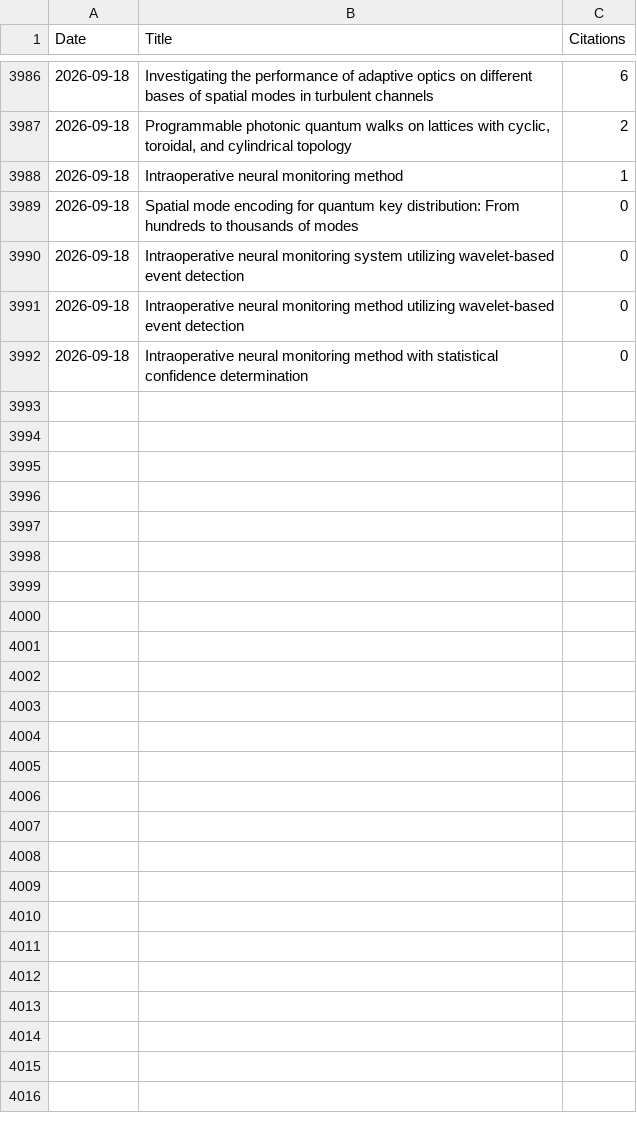
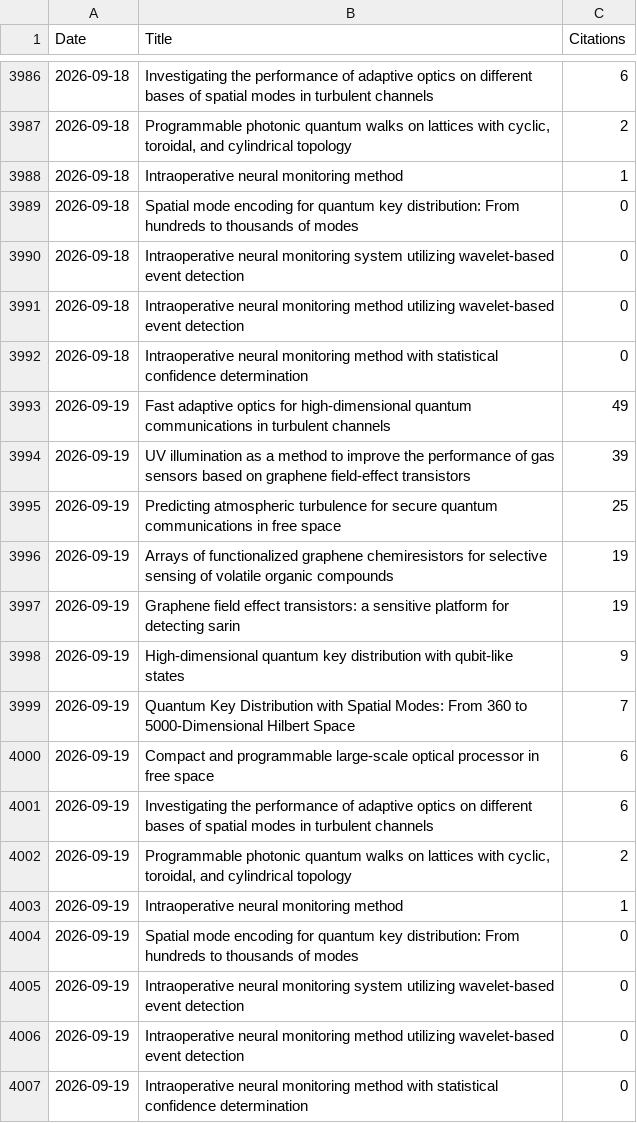
Before and after one commit to LukasScarfe/Google-Scholar, a CSV file: citations_history.csv, drawn as a sheet; only a part is shown, gaps mark what is left out; the diff names each change by its address in the sheet, - before the commit and + after, or states it on an @@ line.

Commit message:
Citation data 2026-09-19

```diff
--- a/citations_history.csv
+++ b/citations_history.csv
+row 3993: 2026-09-19 | Fast adaptive optics for high-dimensional quantum communications in turbulent channels | 49
+row 3994: 2026-09-19 | UV illumination as a method to improve the performance of gas sensors based on graphene field-effect transistors | 39
+row 3995: 2026-09-19 | Predicting atmospheric turbulence for secure quantum communications in free space | 25
+row 3996: 2026-09-19 | Arrays of functionalized graphene chemiresistors for selective sensing of volatile organic compounds | 19
+row 3997: 2026-09-19 | Graphene field effect transistors: a sensitive platform for detecting sarin | 19
+row 3998: 2026-09-19 | High-dimensional quantum key distribution with qubit-like states | 9
+row 3999: 2026-09-19 | Quantum Key Distribution with Spatial Modes: From 360 to 5000‐Dimensional Hilbert Space | 7
+row 4000: 2026-09-19 | Compact and programmable large-scale optical processor in free space | 6
+row 4001: 2026-09-19 | Investigating the performance of adaptive optics on different bases of spatial modes in turbulent channels | 6
+row 4002: 2026-09-19 | Programmable photonic quantum walks on lattices with cyclic, toroidal, and cylindrical topology | 2
+row 4003: 2026-09-19 | Intraoperative neural monitoring method | 1
+row 4004: 2026-09-19 | Spatial mode encoding for quantum key distribution: From hundreds to thousands of modes | 0
+row 4005: 2026-09-19 | Intraoperative neural monitoring system utilizing wavelet-based event detection | 0
+row 4006: 2026-09-19 | Intraoperative neural monitoring method utilizing wavelet-based event detection | 0
+row 4007: 2026-09-19 | Intraoperative neural monitoring method with statistical confidence determination | 0
```
Also changed, not shown: citations_wide_format.csv.
